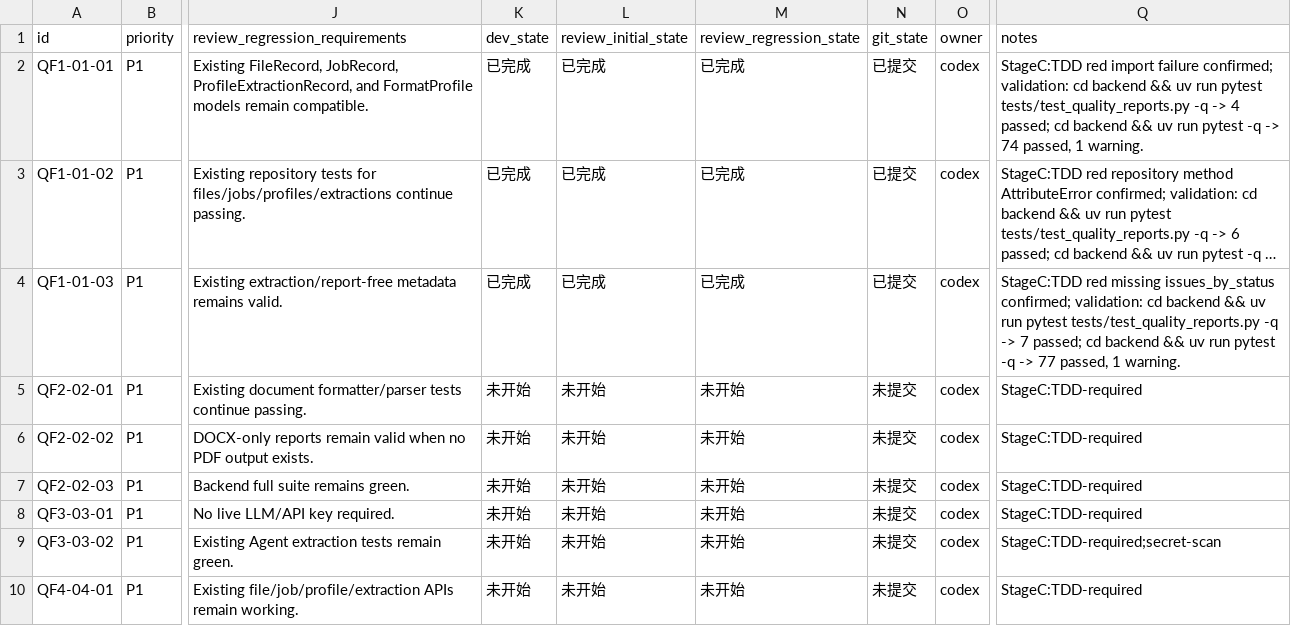
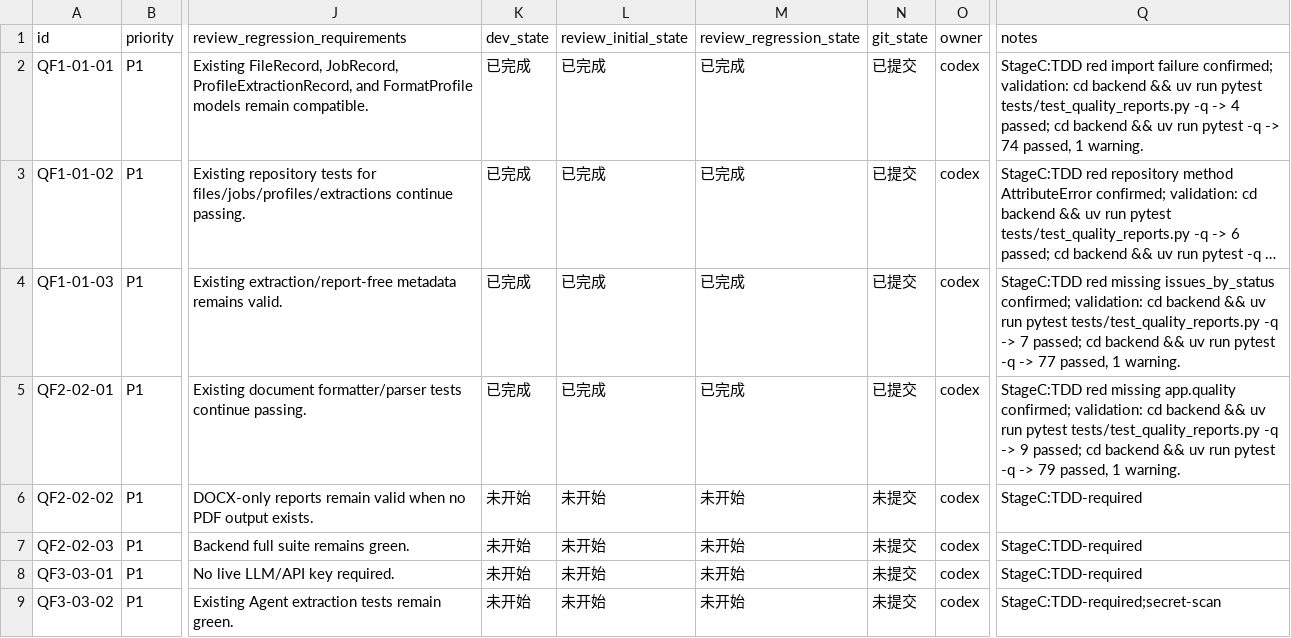
Before and after one commit to hhhx-lab/perfect-dcox, a CSV file: issues/2026-06-08_02-18-00-add-quality-fix-loop.csv, drawn as a sheet; only a part is shown, gaps mark what is left out; the shorter side is filled out with more unchanged rows; long unchanged cells end in …; the diff names each change by its address in the sheet, - before the commit and + after, or states it on an @@ line.

Commit message:
[QF2-02-01] Implement DOCX quality inspection

```diff
--- a/issues/2026-06-08_02-18-00-add-quality-fix-loop.csv
+++ b/issues/2026-06-08_02-18-00-add-quality-fix-loop.csv
-K5 (dev_state): 未开始
+K5 (dev_state): 已完成
-L5 (review_initial_state): 未开始
+L5 (review_initial_state): 已完成
-M5 (review_regression_state): 未开始
+M5 (review_regression_state): 已完成
-N5 (git_state): 未提交
+N5 (git_state): 已提交
-Q5 (notes): StageC:TDD-required
+Q5 (notes): StageC:TDD red missing app.quality confirmed; validation: cd backend && uv run pytest tests/test_quality_reports.py -q -> 9 passed; cd backend && uv run pytest -q -> 79 passed, 1 warning.
```
Also changed, not shown: 4 other files.
